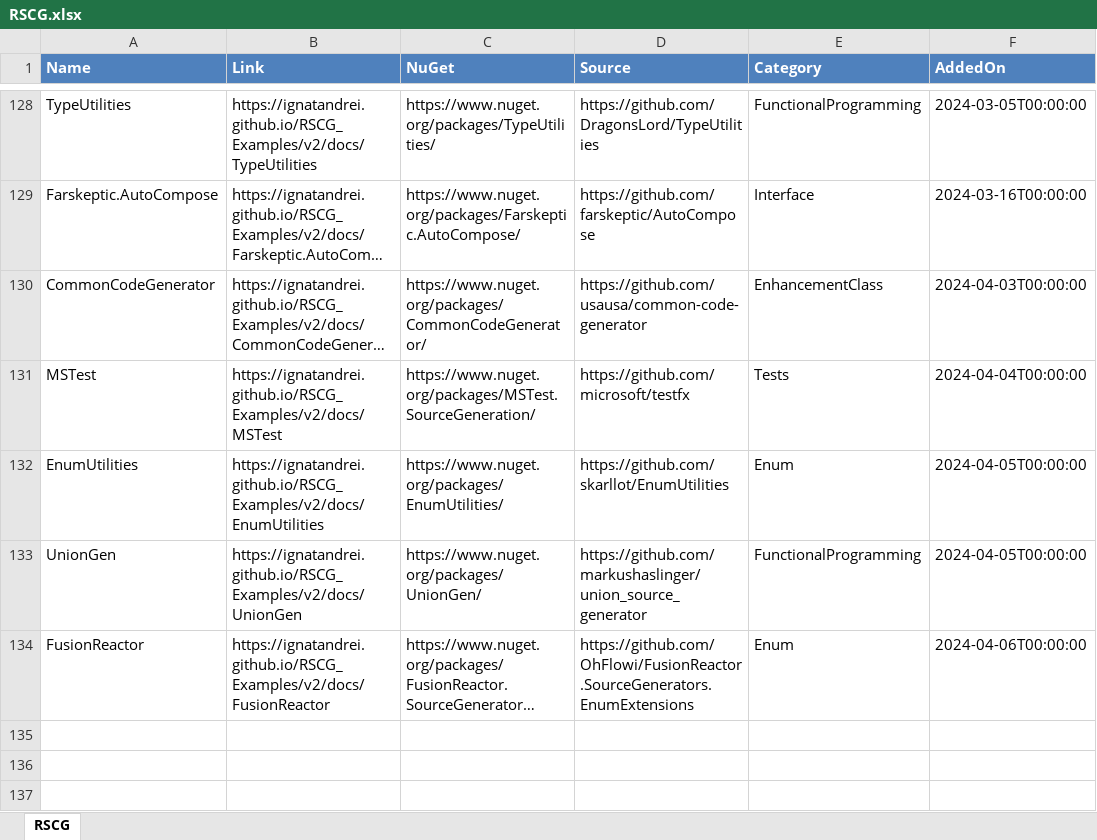
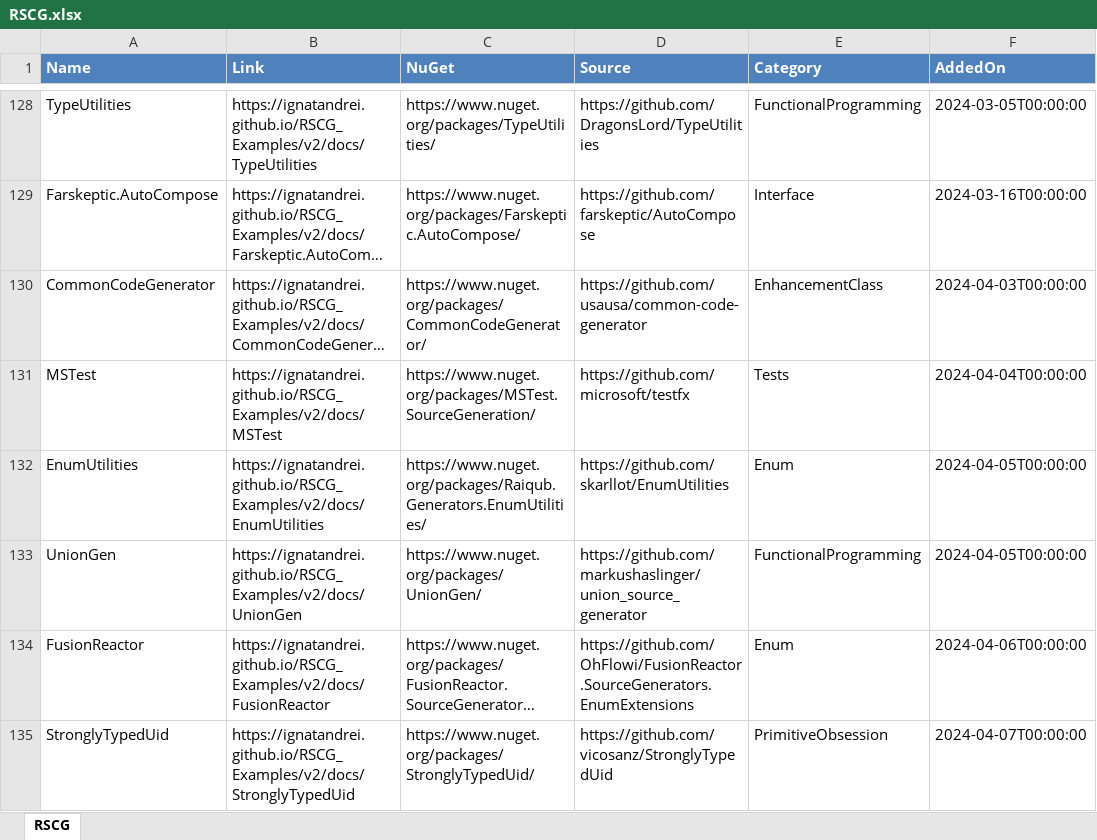
Before and after one commit to ignatandrei/RSCG_Examples, an Excel workbook: v2/rscg_examples_site/static/exports/RSCG.xlsx, sheet RSCG, drawn as a sheet; only a part is shown, gaps mark what is left out; long unchanged cells end in …; values as stored, in another font and other column widths than the file's, no borders; the diff names each change by its address in the sheet, - before the commit and + after, or states it on an @@ line.

Commit message:
StronglyTypedUid

```diff
--- a/v2/rscg_examples_site/static/exports/RSCG.xlsx (sheet RSCG)
+++ b/v2/rscg_examples_site/static/exports/RSCG.xlsx (sheet RSCG)
-C132 (NuGet): https://www.nuget.org/packages/EnumUtilities/
+C132 (NuGet): https://www.nuget.org/packages/Raiqub.Generators.EnumUtilities/
+row 135: StronglyTypedUid | https://ignatandrei.github.io/RSCG_Examples/v2/docs/StronglyTypedUid | https://www.nuget.org/packages/StronglyTypedUid/ | https://github.com/vicosanz/StronglyTypedUid | PrimitiveObsession | 2024-04-07T00:00:00
```
Also changed, not shown: 39 other files.
